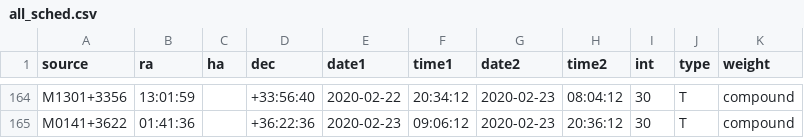
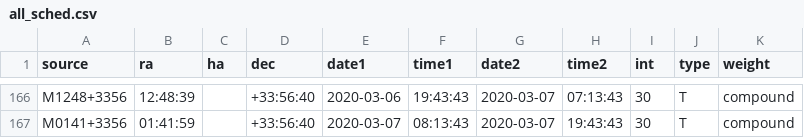
Before and after one commit to kmhess/apersched, a CSV file: ancillary_data/all_sched.csv, drawn as a sheet; only a part is shown, gaps mark what is left out; addresses are those after the commit; the diff covers the shown part only; the diff names each change by its address in the sheet, - before the commit and + after, or states it on an @@ line.

```diff
--- a/ancillary_data/all_sched.csv
+++ b/ancillary_data/all_sched.csv
-A166 (source): M1301+3356
+A166 (source): M1248+3356
-B166 (ra): 13:01:59
+B166 (ra): 12:48:39
-E166 (date1): 2020-02-22
+E166 (date1): 2020-03-06
-F166 (time1): 20:34:12
+F166 (time1): 19:43:43
-G166:G167 (date2): 2020-02-23
+G166:G167 (date2): 2020-03-07
-H166 (time2): 08:04:12
+H166 (time2): 07:13:43
-A167 (source): M0141+3622
+A167 (source): M0141+3356
-B167 (ra): 01:41:36
+B167 (ra): 01:41:59
-D167 (dec): +36:22:36
+D167 (dec): +33:56:40
-E167 (date1): 2020-02-23
+E167 (date1): 2020-03-07
-F167 (time1): 09:06:12
+F167 (time1): 08:13:43
-H167 (time2): 20:36:12
+H167 (time2): 19:43:43
```
Also changed, not shown: 2 added rows and 67 edited cells elsewhere in this file, 4 other files.
